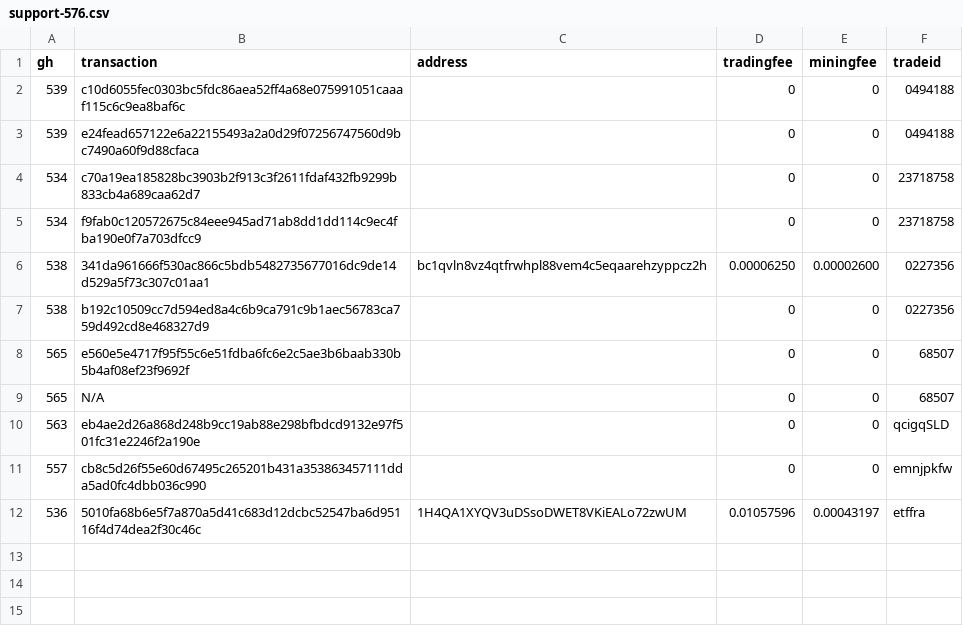
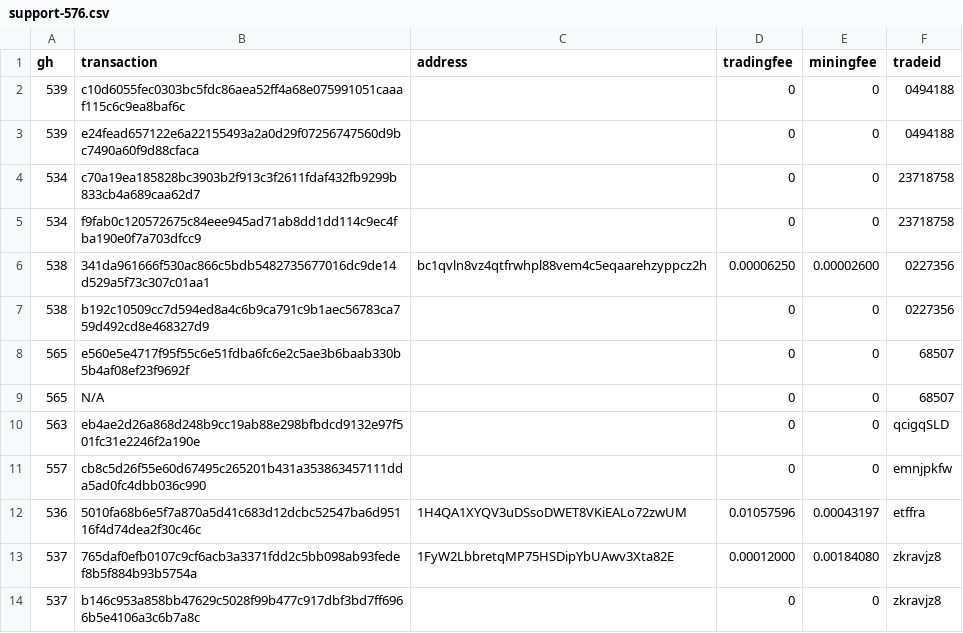
Before and after one commit to bisq-network/support, a CSV file: support-576.csv, drawn as a sheet.

Commit message:
Add txns for fee reimbursement #537

```diff
--- a/support-576.csv
+++ b/support-576.csv
@@ -12 +12,3 @@ gh,transaction,address,tradingfee,miningfee,tradeid
 536,5010fa68b6e5f7a870a5d41c683d12dcbc52547ba6d95116f4d74dea2f30c46c,1H4QA1XYQV3uDSsoDWET8VKiEALo72zwUM,0.01057596,0.00043197,etffra
+537,765daf0efb0107c9cf6acb3a3371fdd2c5bb098ab93fedef8b5f884b93b5754a,1FyW2LbbretqMP75HSDipYbUAwv3Xta82E,0.00012000,0.00184080,zkravjz8
+537,b146c953a858bb47629c5028f99b477c917dbf3bd7ff6966b5e4106a3c6b7a8c,,0,0,zkravjz8
```
